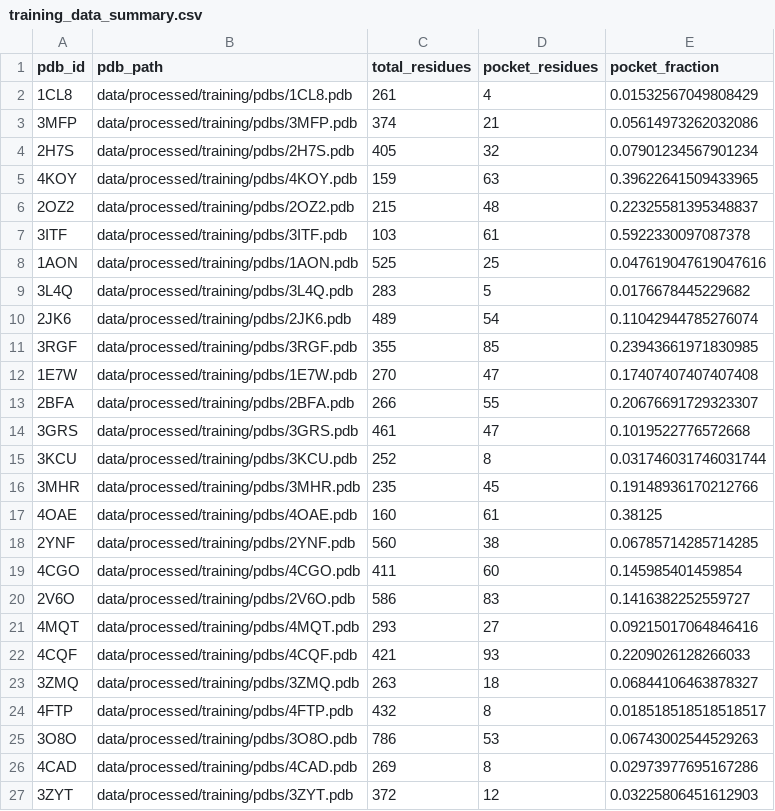
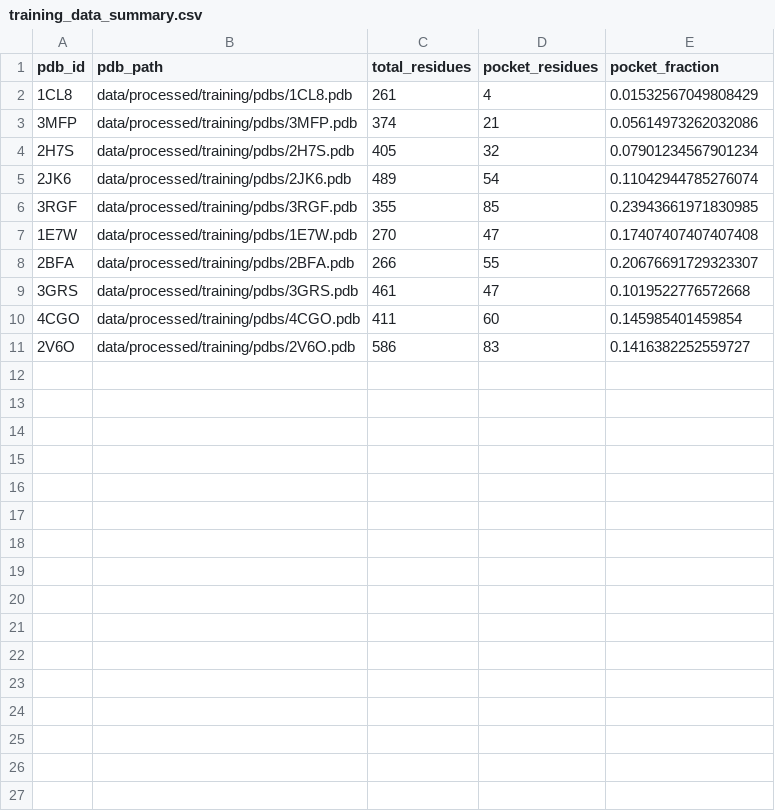
Before and after one commit to Dhruv-Gupta2711/neglect-fold, a CSV file: data/processed/training/training_data_summary.csv, drawn as a sheet.

Commit message:
Restore best GNN model - F1 0.671 with quality-filtered training data

```diff
--- a/data/processed/training/training_data_summary.csv
+++ b/data/processed/training/training_data_summary.csv
@@ -4,7 +4,2 @@ pdb_id,pdb_path,total_residues,pocket_residues,pocket_fraction
 2H7S,data/processed/training/pdbs/2H7S.pdb,405,32,0.07901234567901234
-4KOY,data/processed/training/pdbs/4KOY.pdb,159,63,0.39622641509433965
-2OZ2,data/processed/training/pdbs/2OZ2.pdb,215,48,0.22325581395348837
-3ITF,data/processed/training/pdbs/3ITF.pdb,103,61,0.5922330097087378
-1AON,data/processed/training/pdbs/1AON.pdb,525,25,0.047619047619047616
-3L4Q,data/processed/training/pdbs/3L4Q.pdb,283,5,0.0176678445229682
 2JK6,data/processed/training/pdbs/2JK6.pdb,489,54,0.11042944785276074
@@ -14,14 +9,3 @@ pdb_id,pdb_path,total_residues,pocket_residues,pocket_fraction
 3GRS,data/processed/training/pdbs/3GRS.pdb,461,47,0.1019522776572668
-3KCU,data/processed/training/pdbs/3KCU.pdb,252,8,0.031746031746031744
-3MHR,data/processed/training/pdbs/3MHR.pdb,235,45,0.19148936170212766
-4OAE,data/processed/training/pdbs/4OAE.pdb,160,61,0.38125
-2YNF,data/processed/training/pdbs/2YNF.pdb,560,38,0.06785714285714285
 4CGO,data/processed/training/pdbs/4CGO.pdb,411,60,0.145985401459854
 2V6O,data/processed/training/pdbs/2V6O.pdb,586,83,0.1416382252559727
-4MQT,data/processed/training/pdbs/4MQT.pdb,293,27,0.09215017064846416
-4CQF,data/processed/training/pdbs/4CQF.pdb,421,93,0.2209026128266033
-3ZMQ,data/processed/training/pdbs/3ZMQ.pdb,263,18,0.06844106463878327
-4FTP,data/processed/training/pdbs/4FTP.pdb,432,8,0.018518518518518517
-3O8O,data/processed/training/pdbs/3O8O.pdb,786,53,0.06743002544529263
-4CAD,data/processed/training/pdbs/4CAD.pdb,269,8,0.02973977695167286
-3ZYT,data/processed/training/pdbs/3ZYT.pdb,372,12,0.03225806451612903
```
Also changed, not shown: models/training_history.csv, 4 other files.
